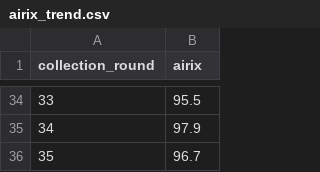
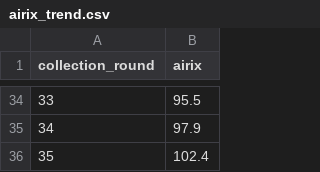
Before and after one commit to kabir-sinha/airix, a CSV file: backend/airix_trend.csv, drawn as a sheet; only a part is shown, gaps mark what is left out.

```diff
--- a/backend/airix_trend.csv
+++ b/backend/airix_trend.csv
@@ -35,2 +35,2 @@ collection_round,airix
 34,97.9
-35,96.7
+35,102.4
```
Also changed, not shown: backend/leadtime_by_route.csv, backend/route_indices_by_round.csv, 5 other files.
